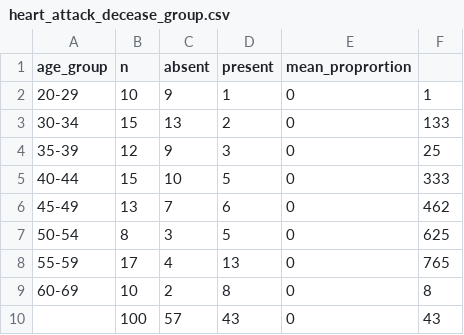
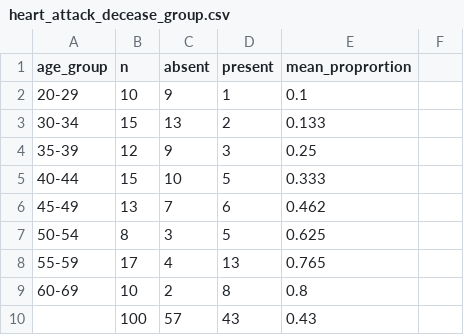
Before and after one commit to dedeanjarpermana/raw_data, a CSV file: heart_attack_decease_group.csv, drawn as a sheet.

Commit message:
Update heart_attack_decease_group.csv

```diff
--- a/heart_attack_decease_group.csv
+++ b/heart_attack_decease_group.csv
@@ -1,10 +1,10 @@
 age_group,n,absent,present,mean_proprortion
-20-29,10,9,1,0,1
-30-34,15,13,2,0,133
-35-39,12,9,3,0,25
-40-44,15,10,5,0,333
-45-49,13,7,6,0,462
-50-54,8,3,5,0,625
-55-59,17,4,13,0,765
-60-69,10,2,8,0,8
-,100,57,43,0,43
+20-29,10,9,1,0.1
+30-34,15,13,2,0.133
+35-39,12,9,3,0.25
+40-44,15,10,5,0.333
+45-49,13,7,6,0.462
+50-54,8,3,5,0.625
+55-59,17,4,13,0.765
+60-69,10,2,8,0.8
+,100,57,43,0.43
```
